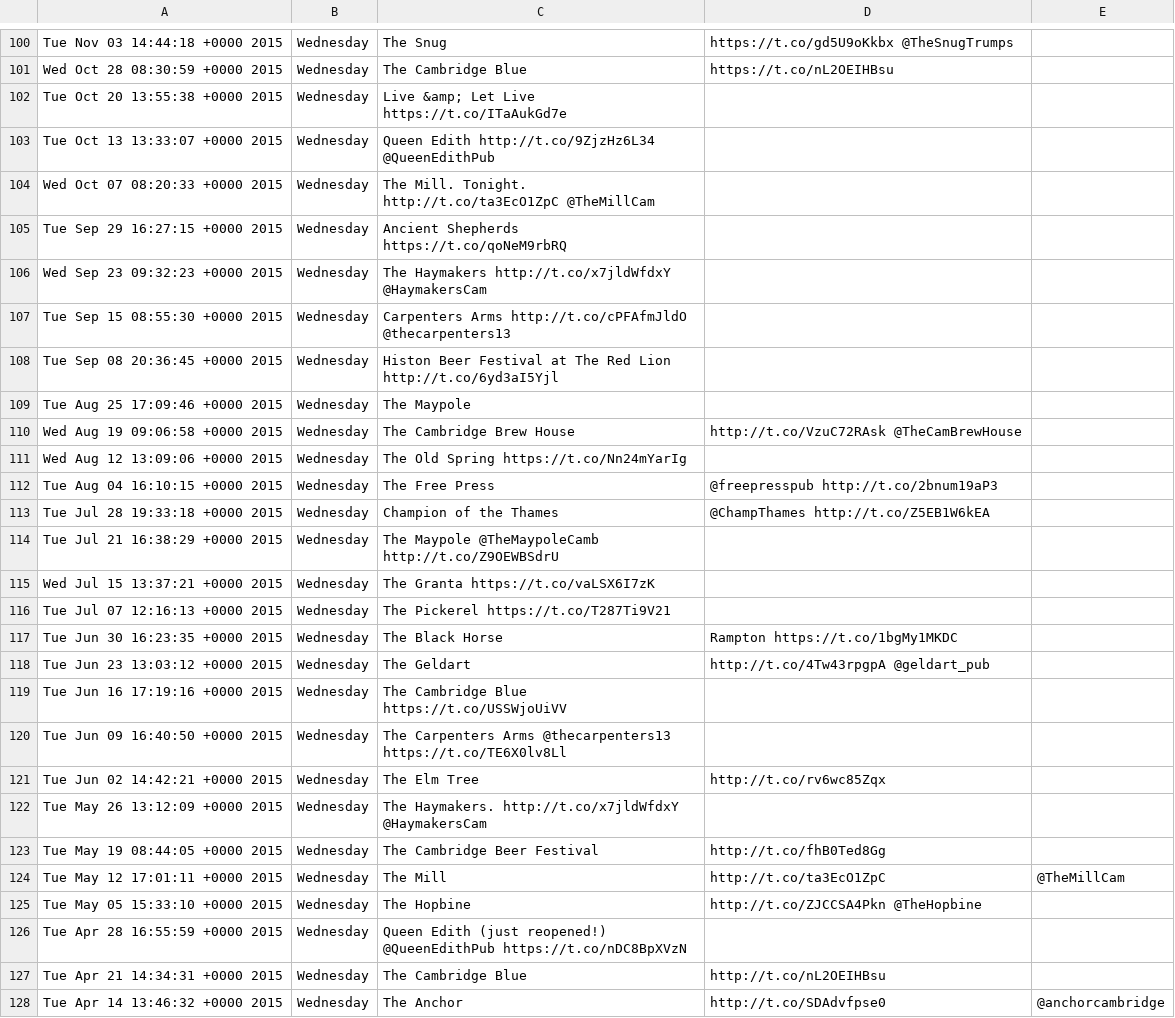
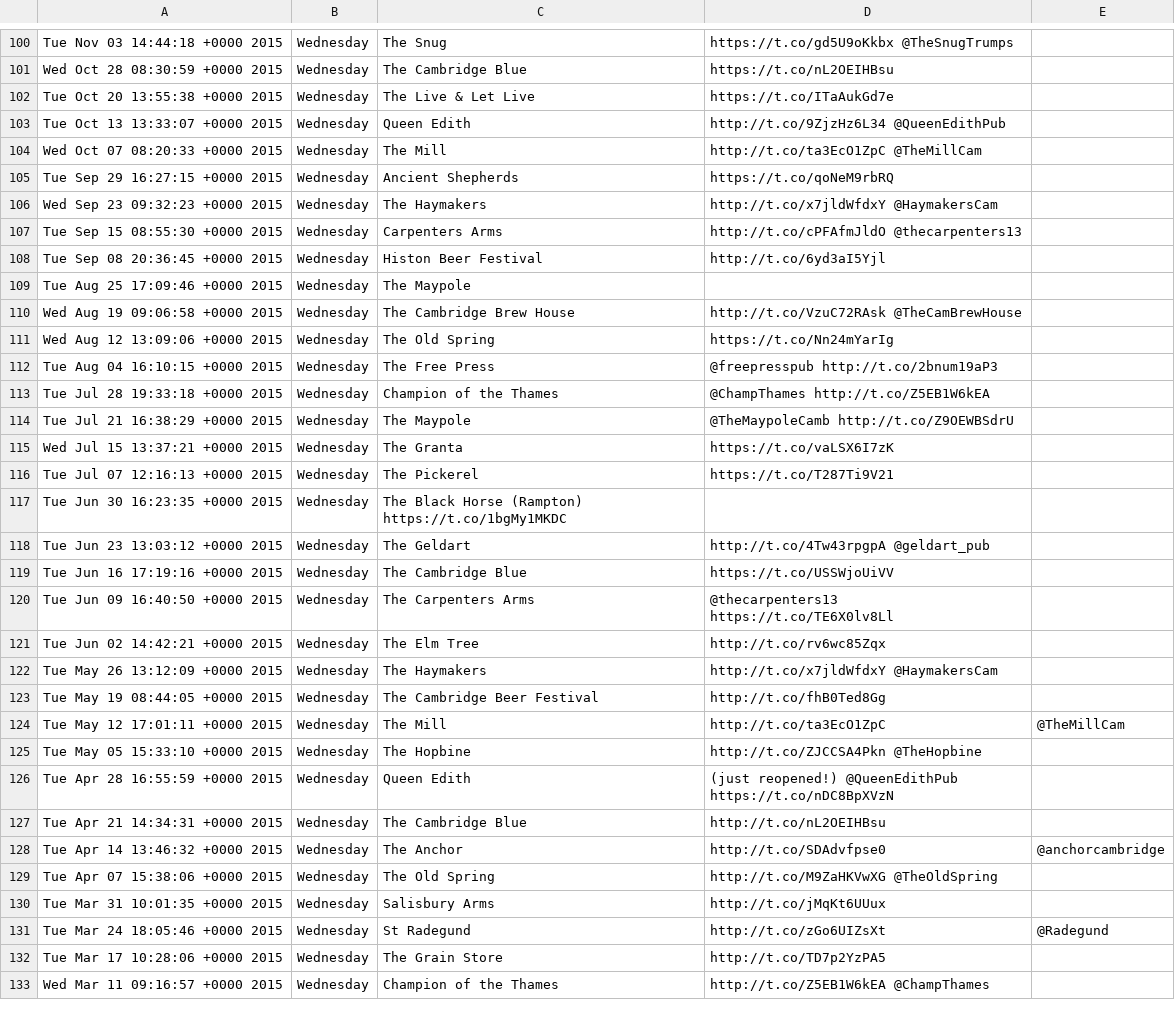
Before and after one commit to Aquilum/ampubnight, a CSV file: data-sources/twitter-pubnight-feed.csv, drawn as a sheet; only a part is shown, gaps mark what is left out; the shorter side is filled out with more unchanged rows; the diff covers the shown part only.

```diff
--- a/data-sources/twitter-pubnight-feed.csv
+++ b/data-sources/twitter-pubnight-feed.csv
@@ -102,7 +102,7 @@ Wed Oct 28 08:30:59 +0000 2015, Wednesday,  The Cambridge Blue, https://t.co/nL2
-Tue Oct 20 13:55:38 +0000 2015, Wednesday, Live &amp; Let Live https://t.co/ITaAukGd7e
-Tue Oct 13 13:33:07 +0000 2015, Wednesday, Queen Edith http://t.co/9ZjzHz6L34 @QueenEdithPub
-Wed Oct 07 08:20:33 +0000 2015, Wednesday, The Mill. Tonight. http://t.co/ta3EcO1ZpC @TheMillCam
-Tue Sep 29 16:27:15 +0000 2015, Wednesday, Ancient Shepherds https://t.co/qoNeM9rbRQ
-Wed Sep 23 09:32:23 +0000 2015, Wednesday, The Haymakers http://t.co/x7jldWfdxY @HaymakersCam
-Tue Sep 15 08:55:30 +0000 2015, Wednesday, Carpenters Arms http://t.co/cPFAfmJldO @thecarpenters13
-Tue Sep 08 20:36:45 +0000 2015, Wednesday, Histon Beer Festival at The Red Lion http://t.co/6yd3aI5Yjl
+Tue Oct 20 13:55:38 +0000 2015, Wednesday, The Live & Let Live, https://t.co/ITaAukGd7e
+Tue Oct 13 13:33:07 +0000 2015, Wednesday, Queen Edith, http://t.co/9ZjzHz6L34 @QueenEdithPub
+Wed Oct 07 08:20:33 +0000 2015, Wednesday, The Mill, http://t.co/ta3EcO1ZpC @TheMillCam
+Tue Sep 29 16:27:15 +0000 2015, Wednesday, Ancient Shepherds, https://t.co/qoNeM9rbRQ
+Wed Sep 23 09:32:23 +0000 2015, Wednesday, The Haymakers, http://t.co/x7jldWfdxY @HaymakersCam
+Tue Sep 15 08:55:30 +0000 2015, Wednesday, Carpenters Arms, http://t.co/cPFAfmJldO @thecarpenters13
+Tue Sep 08 20:36:45 +0000 2015, Wednesday, Histon Beer Festival, http://t.co/6yd3aI5Yjl
@@ -110,14 +110,14 @@ Tue Aug 25 17:09:46 +0000 2015, Wednesday, The Maypole
 Wed Aug 19 09:06:58 +0000 2015, Wednesday, The Cambridge Brew House, http://t.co/VzuC72RAsk @TheCamBrewHouse
-Wed Aug 12 13:09:06 +0000 2015, Wednesday, The Old Spring https://t.co/Nn24mYarIg
+Wed Aug 12 13:09:06 +0000 2015, Wednesday, The Old Spring, https://t.co/Nn24mYarIg
 Tue Aug 04 16:10:15 +0000 2015, Wednesday, The Free Press, @freepresspub http://t.co/2bnum19aP3
 Tue Jul 28 19:33:18 +0000 2015, Wednesday, Champion of the Thames, @ChampThames http://t.co/Z5EB1W6kEA
-Tue Jul 21 16:38:29 +0000 2015, Wednesday, The Maypole @TheMaypoleCamb http://t.co/Z9OEWBSdrU
-Wed Jul 15 13:37:21 +0000 2015, Wednesday, The Granta https://t.co/vaLSX6I7zK
-Tue Jul 07 12:16:13 +0000 2015, Wednesday, The Pickerel https://t.co/T287Ti9V21
-Tue Jun 30 16:23:35 +0000 2015, Wednesday, The Black Horse, Rampton https://t.co/1bgMy1MKDC
+Tue Jul 21 16:38:29 +0000 2015, Wednesday, The Maypole, @TheMaypoleCamb http://t.co/Z9OEWBSdrU
+Wed Jul 15 13:37:21 +0000 2015, Wednesday, The Granta, https://t.co/vaLSX6I7zK
+Tue Jul 07 12:16:13 +0000 2015, Wednesday, The Pickerel, https://t.co/T287Ti9V21
+Tue Jun 30 16:23:35 +0000 2015, Wednesday, The Black Horse (Rampton) https://t.co/1bgMy1MKDC
 Tue Jun 23 13:03:12 +0000 2015, Wednesday, The Geldart, http://t.co/4Tw43rpgpA @geldart_pub
-Tue Jun 16 17:19:16 +0000 2015, Wednesday, The Cambridge Blue https://t.co/USSWjoUiVV
-Tue Jun 09 16:40:50 +0000 2015, Wednesday, The Carpenters Arms @thecarpenters13 https://t.co/TE6X0lv8Ll
+Tue Jun 16 17:19:16 +0000 2015, Wednesday, The Cambridge Blue, https://t.co/USSWjoUiVV
+Tue Jun 09 16:40:50 +0000 2015, Wednesday, The Carpenters Arms, @thecarpenters13 https://t.co/TE6X0lv8Ll
 Tue Jun 02 14:42:21 +0000 2015, Wednesday, The Elm Tree, http://t.co/rv6wc85Zqx
-Tue May 26 13:12:09 +0000 2015, Wednesday, The Haymakers. http://t.co/x7jldWfdxY @HaymakersCam
+Tue May 26 13:12:09 +0000 2015, Wednesday, The Haymakers, http://t.co/x7jldWfdxY @HaymakersCam
 Tue May 19 08:44:05 +0000 2015, Wednesday, The Cambridge Beer Festival, http://t.co/fhB0Ted8Gg
@@ -125,3 +125,3 @@ Tue May 12 17:01:11 +0000 2015, Wednesday, The Mill, http://t.co/ta3EcO1ZpC, @Th
 Tue May 05 15:33:10 +0000 2015, Wednesday, The Hopbine, http://t.co/ZJCCSA4Pkn @TheHopbine
-Tue Apr 28 16:55:59 +0000 2015, Wednesday, Queen Edith (just reopened!) @QueenEdithPub https://t.co/nDC8BpXVzN
+Tue Apr 28 16:55:59 +0000 2015, Wednesday, Queen Edith, (just reopened!) @QueenEdithPub https://t.co/nDC8BpXVzN
 Tue Apr 21 14:34:31 +0000 2015, Wednesday, The Cambridge Blue, http://t.co/nL2OEIHBsu
```
Also changed, not shown: 29 edited cells elsewhere in this file.
